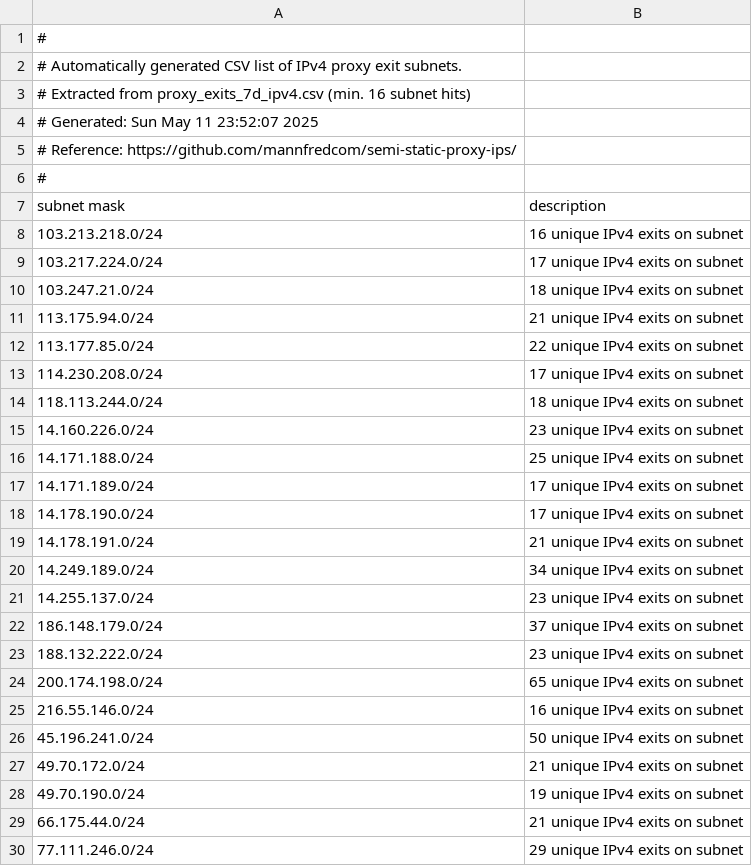
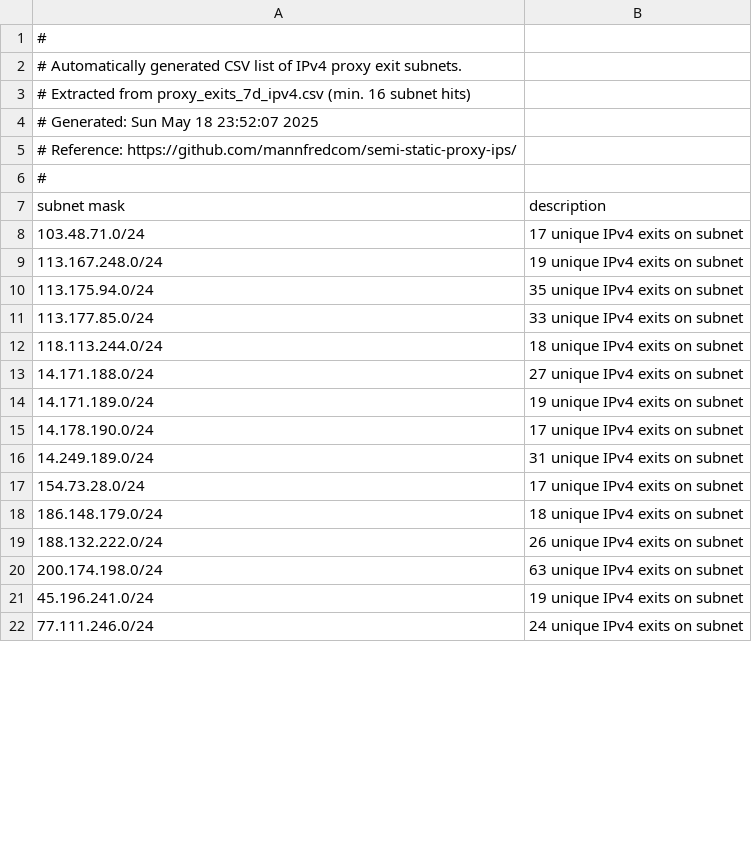
Before and after one commit to mannfredcom/semi-static-proxy-ips, a CSV file: proxy_subnets_7d_ipv4.csv, drawn as a sheet; only a part is shown; the diff covers the shown part only.

Commit message:
Proxy exit lists auto-generated Sun May 18 23:52:10 2025

```diff
--- a/proxy_subnets_7d_ipv4.csv
+++ b/proxy_subnets_7d_ipv4.csv
@@ -3,3 +3,3 @@
 # Extracted from proxy_exits_7d_ipv4.csv (min. 16 subnet hits)
-# Generated: Sun May 11 23:52:07 2025
+# Generated: Sun May 18 23:52:07 2025
 # Reference: https://github.com/mannfredcom/semi-static-proxy-ips/
@@ -7,24 +7,16 @@
 subnet mask,description
-103.213.218.0/24,16 unique IPv4 exits on subnet
-103.217.224.0/24,17 unique IPv4 exits on subnet
-103.247.21.0/24,18 unique IPv4 exits on subnet
-113.175.94.0/24,21 unique IPv4 exits on subnet
-113.177.85.0/24,22 unique IPv4 exits on subnet
-114.230.208.0/24,17 unique IPv4 exits on subnet
+103.48.71.0/24,17 unique IPv4 exits on subnet
+113.167.248.0/24,19 unique IPv4 exits on subnet
+113.175.94.0/24,35 unique IPv4 exits on subnet
+113.177.85.0/24,33 unique IPv4 exits on subnet
 118.113.244.0/24,18 unique IPv4 exits on subnet
-14.160.226.0/24,23 unique IPv4 exits on subnet
-14.171.188.0/24,25 unique IPv4 exits on subnet
-14.171.189.0/24,17 unique IPv4 exits on subnet
+14.171.188.0/24,27 unique IPv4 exits on subnet
+14.171.189.0/24,19 unique IPv4 exits on subnet
 14.178.190.0/24,17 unique IPv4 exits on subnet
-14.178.191.0/24,21 unique IPv4 exits on subnet
-14.249.189.0/24,34 unique IPv4 exits on subnet
-14.255.137.0/24,23 unique IPv4 exits on subnet
-186.148.179.0/24,37 unique IPv4 exits on subnet
-188.132.222.0/24,23 unique IPv4 exits on subnet
-200.174.198.0/24,65 unique IPv4 exits on subnet
-216.55.146.0/24,16 unique IPv4 exits on subnet
-45.196.241.0/24,50 unique IPv4 exits on subnet
-49.70.172.0/24,21 unique IPv4 exits on subnet
-49.70.190.0/24,19 unique IPv4 exits on subnet
-66.175.44.0/24,21 unique IPv4 exits on subnet
-77.111.246.0/24,29 unique IPv4 exits on subnet
+14.249.189.0/24,31 unique IPv4 exits on subnet
+154.73.28.0/24,17 unique IPv4 exits on subnet
+186.148.179.0/24,18 unique IPv4 exits on subnet
+188.132.222.0/24,26 unique IPv4 exits on subnet
+200.174.198.0/24,63 unique IPv4 exits on subnet
+45.196.241.0/24,19 unique IPv4 exits on subnet
+77.111.246.0/24,24 unique IPv4 exits on subnet
```
Also changed, not shown: 1 added row and 1 edited cell elsewhere in this file, proxy_subnets_30d_ipv4.csv, proxy_subnets_30d_ipv6.csv, 8 other files.
